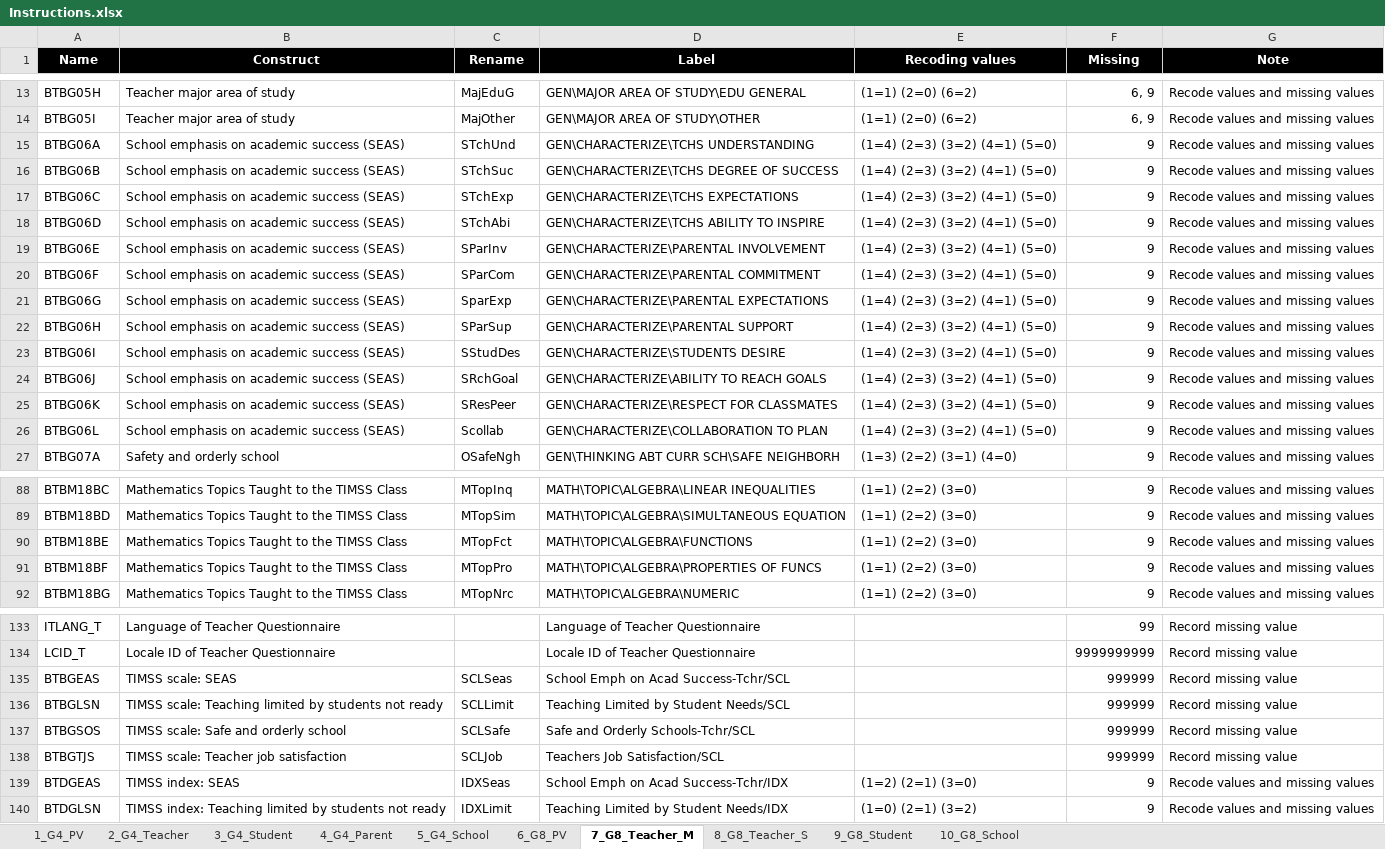
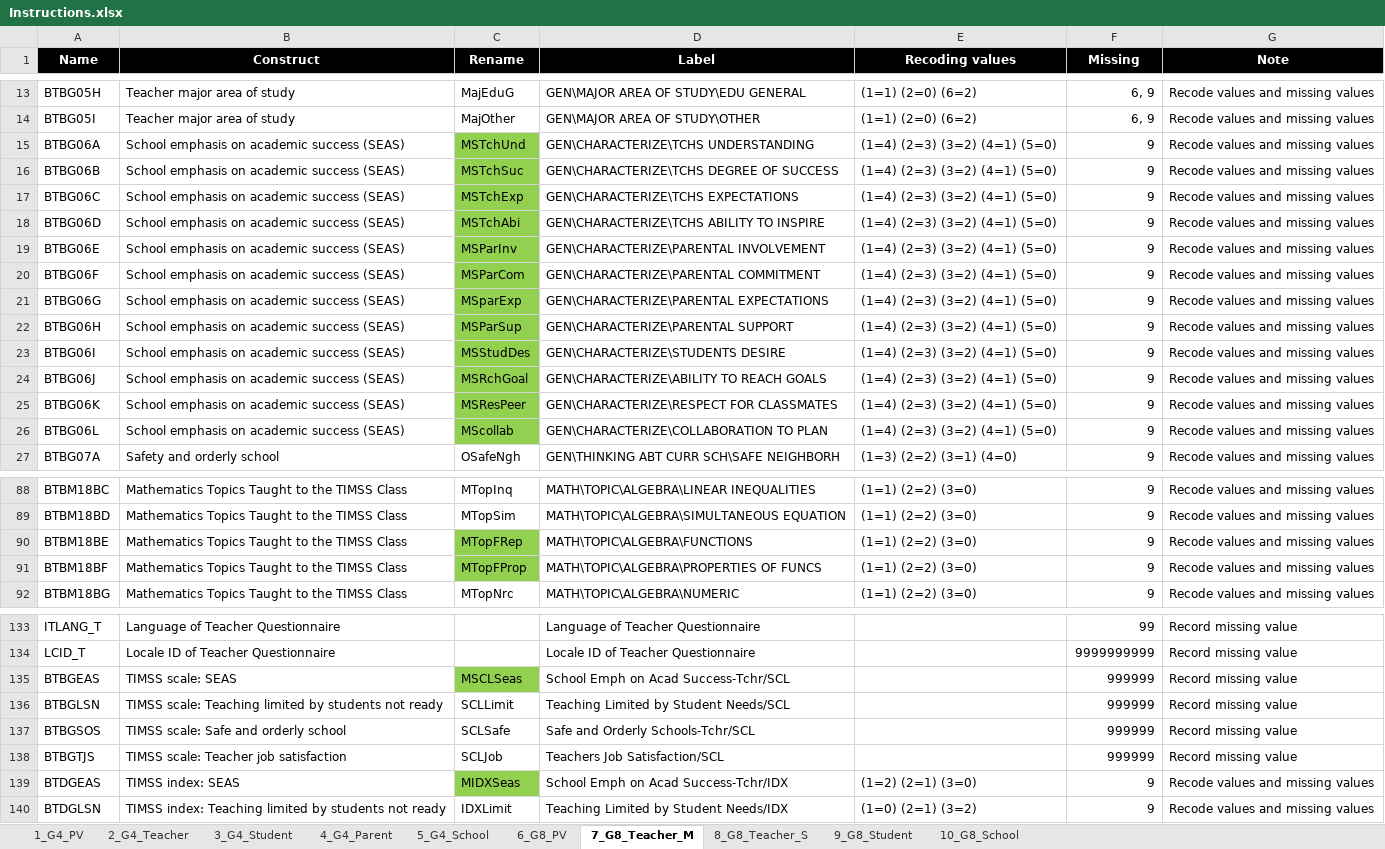
Before and after one commit to tonyctan/TIMSS_2019, an Excel workbook: Instructions.xlsx, sheet 7_G8_Teacher_M, drawn as a sheet; only a part is shown, gaps mark what is left out; values as stored, in another font and other column widths than the file's, no borders; the diff covers the shown part only; the diff names each change by its address in the sheet, - before the commit and + after, or states it on an @@ line.

```diff
--- a/Instructions.xlsx (sheet 7_G8_Teacher_M)
+++ b/Instructions.xlsx (sheet 7_G8_Teacher_M)
-C15 (Rename): STchUnd
+C15 (Rename): MSTchUnd
-C15:C26 fill: none
+C15:C26 fill: #92D050
-C16 (Rename): STchSuc
+C16 (Rename): MSTchSuc
-C17 (Rename): STchExp
+C17 (Rename): MSTchExp
-C18 (Rename): STchAbi
+C18 (Rename): MSTchAbi
-C19 (Rename): SParInv
+C19 (Rename): MSParInv
-C20 (Rename): SParCom
+C20 (Rename): MSParCom
-C21 (Rename): SparExp
+C21 (Rename): MSparExp
-C22 (Rename): SParSup
+C22 (Rename): MSParSup
-C23 (Rename): SStudDes
+C23 (Rename): MSStudDes
-C24 (Rename): SRchGoal
+C24 (Rename): MSRchGoal
-C25 (Rename): SResPeer
+C25 (Rename): MSResPeer
-C26 (Rename): Scollab
+C26 (Rename): MScollab
-C90 (Rename): MTopFct
+C90 (Rename): MTopFRep
-C90:C91 fill: none
+C90:C91 fill: #92D050
-C91 (Rename): MTopPro
+C91 (Rename): MTopFProp
-C135 (Rename): SCLSeas
+C135 (Rename): MSCLSeas
-C135 fill: none
+C135 fill: #92D050
-C139 (Rename): IDXSeas
+C139 (Rename): MIDXSeas
-C139 fill: none
+C139 fill: #92D050
```
Also changed, not shown: 1 edited cell and cell formats elsewhere in this sheet, sheet 9_G8_Student, sheet 8_G8_Teacher_S, sheet 10_G8_School, sheet 6_G8_PV, 10 other files.
